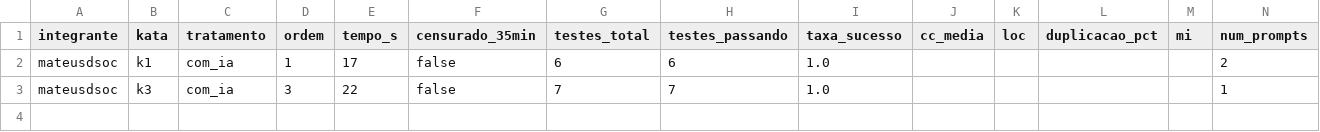
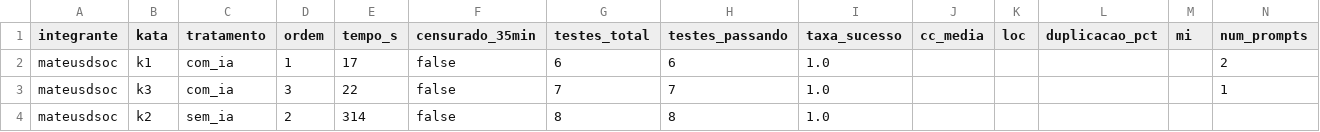
Before and after one commit to RafaelMouraG/Laboratorio-de-Experimentacao-de-Software, a CSV file: lab02/data/trials.csv, drawn as a sheet.

Commit message:
#54 trial k2 sem_ia: solucao manual, 8/8 testes
tempo_s=314 e autorreportado (cronometro nao foi iniciado antes do
codigo ser escrito) - nao medido por lab02/src/cronometragem.py.

```diff
--- a/lab02/data/trials.csv
+++ b/lab02/data/trials.csv
@@ -3 +3,2 @@ mateusdsoc,k1,com_ia,1,17,false,6,6,1.0,,,,,2
 mateusdsoc,k3,com_ia,3,22,false,7,7,1.0,,,,,1
+mateusdsoc,k2,sem_ia,2,314,false,8,8,1.0,,,,,
```
Also changed, not shown: 1 other file.
